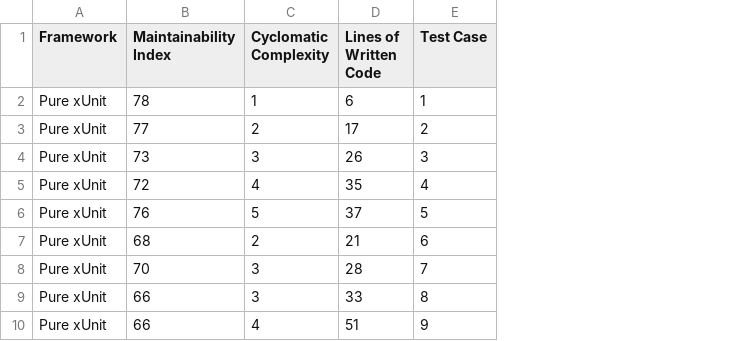
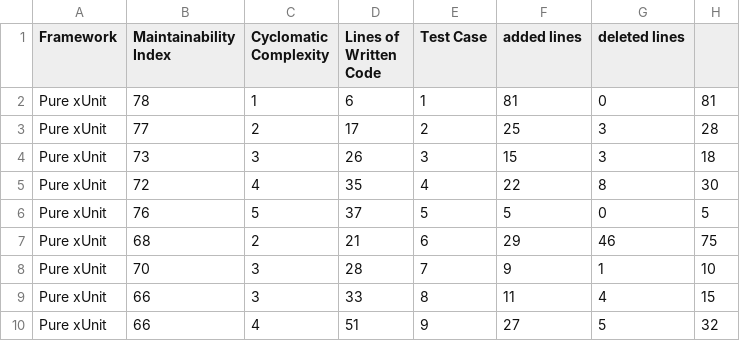
Before and after one commit to naadev/ecommerce-basket, a CSV file: CodeMetrics.csv, drawn as a sheet; the diff names each change by its address in the sheet, - before the commit and + after, or states it on an @@ line.

```diff
--- a/CodeMetrics.csv
+++ b/CodeMetrics.csv
+column F (added lines), rows 2-10: 81 | 25 | 15 | 22 | 5 | 29 | 9 | 11 | 27
+column G (deleted lines), rows 2-10: 0 | 3 | 3 | 8 | 0 | 46 | 1 | 4 | 5
+column H, rows 2-10: 81 | 28 | 18 | 30 | 5 | 75 | 10 | 15 | 32
```
Also changed, not shown: 4 other files.
